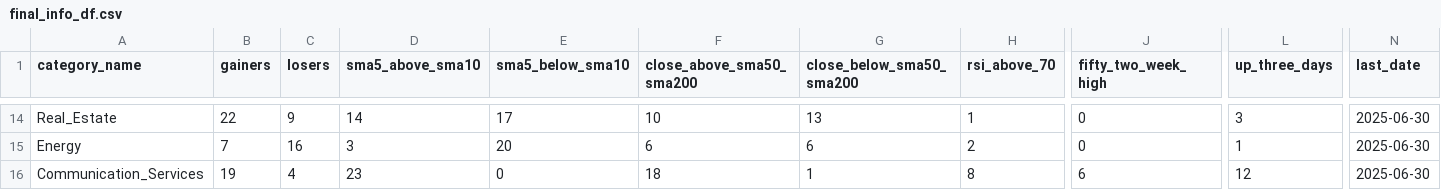
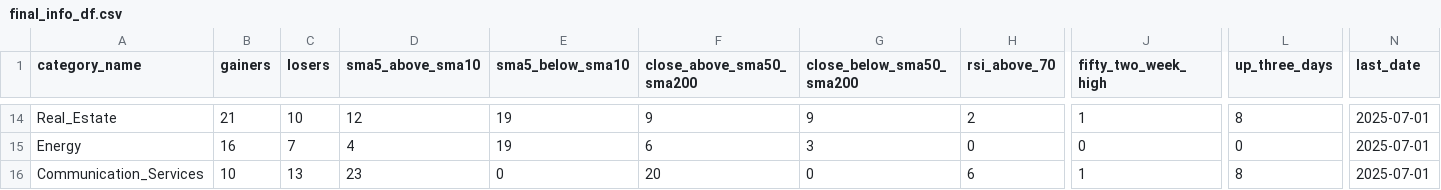
Before and after one commit to bhattathakur/snpdaily, a CSV file: final_info_df.csv, drawn as a sheet; only a part is shown, gaps mark what is left out; the diff covers the shown part only; the diff names each change by its address in the sheet, - before the commit and + after, or states it on an @@ line.

```diff
--- a/final_info_df.csv
+++ b/final_info_df.csv
-B14 (gainers): 22
+B14 (gainers): 21
-C14 (losers): 9
+C14 (losers): 10
-D14 (sma5_above_sma10): 14
+D14 (sma5_above_sma10): 12
-E14 (sma5_below_sma10): 17
+E14 (sma5_below_sma10): 19
-F14 (close_above_sma50_sma200): 10
+F14 (close_above_sma50_sma200): 9
-G14 (close_below_sma50_sma200): 13
+G14 (close_below_sma50_sma200): 9
-H14 (rsi_above_70): 1
+H14 (rsi_above_70): 2
-J14 (fifty_two_week_high): 0
+J14 (fifty_two_week_high): 1
-L14 (up_three_days): 3
+L14 (up_three_days): 8
-N14:N16 (last_date): 2025-06-30
+N14:N16 (last_date): 2025-07-01
-B15 (gainers): 7
+B15 (gainers): 16
-C15 (losers): 16
+C15 (losers): 7
-D15 (sma5_above_sma10): 3
+D15 (sma5_above_sma10): 4
-E15 (sma5_below_sma10): 20
+E15 (sma5_below_sma10): 19
-G15 (close_below_sma50_sma200): 6
+G15 (close_below_sma50_sma200): 3
-H15 (rsi_above_70): 2
+H15 (rsi_above_70): 0
-L15 (up_three_days): 1
+L15 (up_three_days): 0
-B16 (gainers): 19
+B16 (gainers): 10
-C16 (losers): 4
+C16 (losers): 13
-F16 (close_above_sma50_sma200): 18
+F16 (close_above_sma50_sma200): 20
-G16 (close_below_sma50_sma200): 1
+G16 (close_below_sma50_sma200): 0
-H16 (rsi_above_70): 8
+H16 (rsi_above_70): 6
-J16 (fifty_two_week_high): 6
+J16 (fifty_two_week_high): 1
-L16 (up_three_days): 12
+L16 (up_three_days): 8
```
Also changed, not shown: 136 edited cells elsewhere in this file, df_dow.csv, df_nasdaq100.csv, 4 other files.
